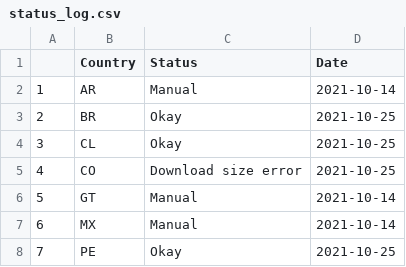
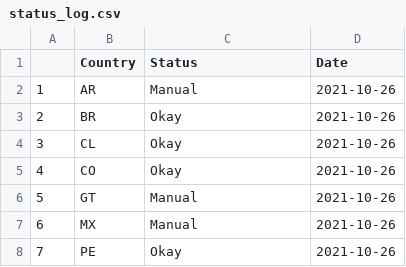
Before and after one commit to Drexel-UHC/salurbal_covid_dashboard, a CSV file: Clean/status_log.csv, drawn as a sheet.

Commit message:
Data Update - 10-26-2021

```diff
--- a/Clean/status_log.csv
+++ b/Clean/status_log.csv
@@ -1,8 +1,8 @@
 "","Country","Status","Date"
-"1","AR","Manual",2021-10-14
-"2","BR","Okay",2021-10-25
-"3","CL","Okay",2021-10-25
-"4","CO","Download size error",2021-10-25
-"5","GT","Manual",2021-10-14
-"6","MX","Manual",2021-10-14
-"7","PE","Okay",2021-10-25
+"1","AR","Manual",2021-10-26
+"2","BR","Okay",2021-10-26
+"3","CL","Okay",2021-10-26
+"4","CO","Okay",2021-10-26
+"5","GT","Manual",2021-10-26
+"6","MX","Manual",2021-10-26
+"7","PE","Okay",2021-10-26
```
Also changed, not shown: Outputs/SALURBAL_COVID19_cumulative_cases_death.csv, Outputs/SALURBAL_COVID19_cumulative_tests_positivity.csv, 8 other files.
